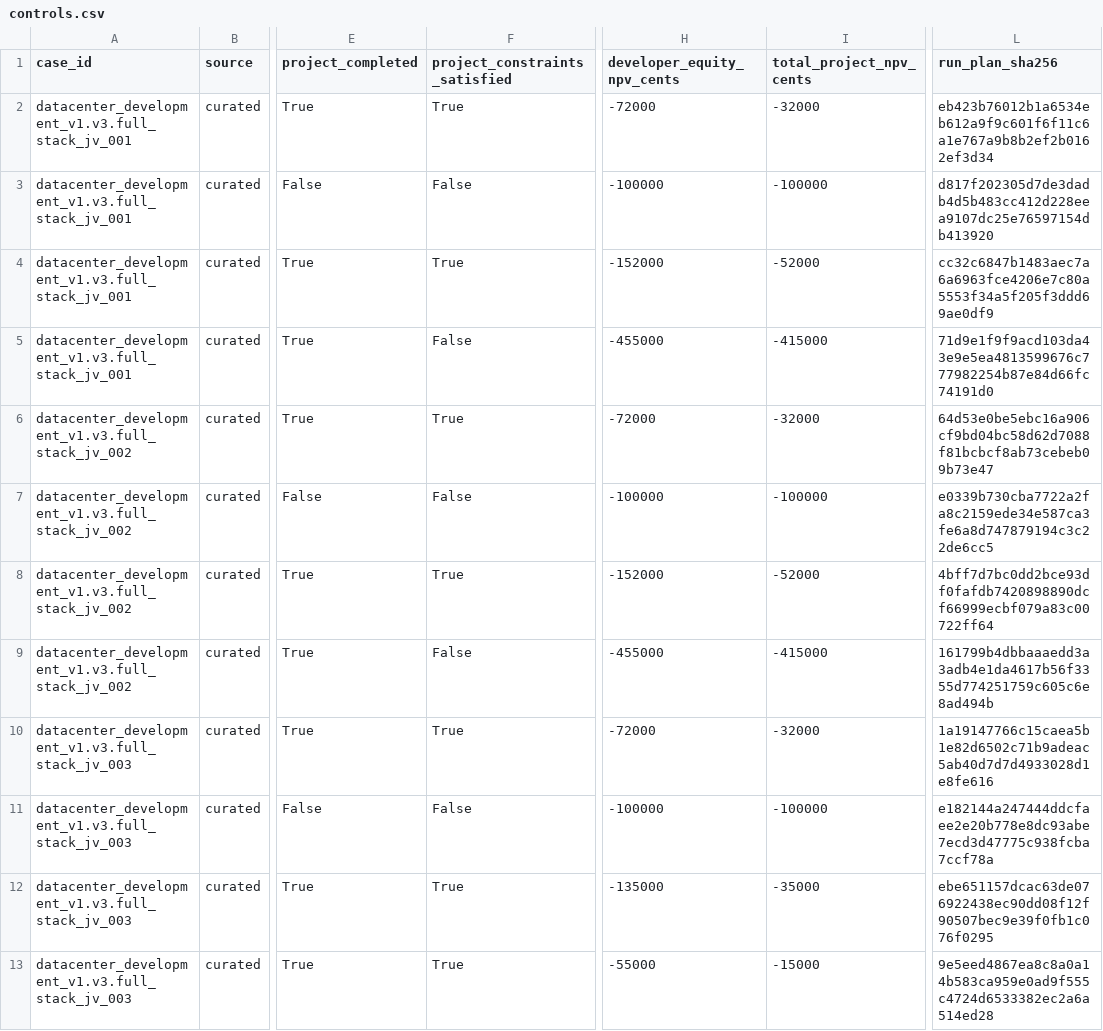
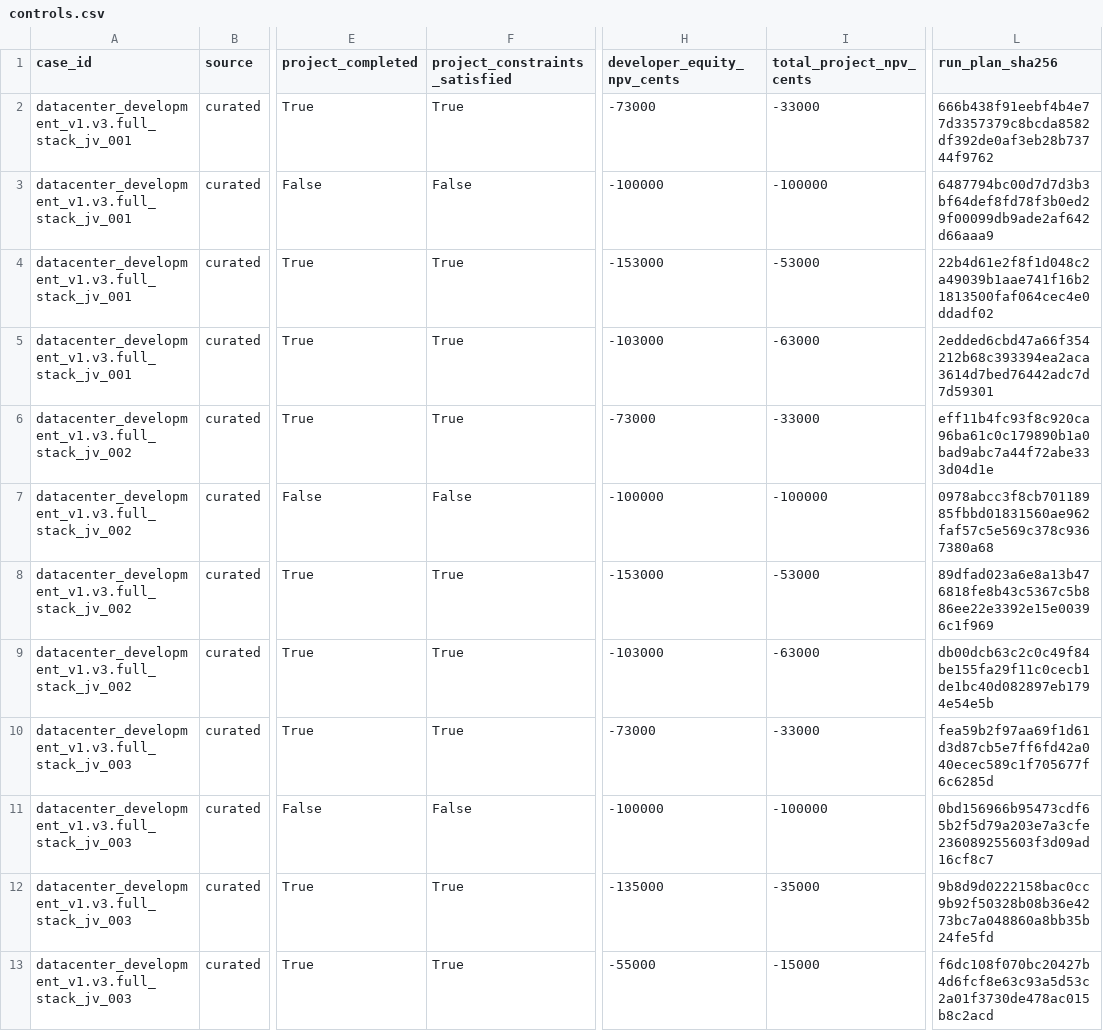
Before and after one commit to aeread-org/AERead, a CSV file: evidence/datacenter_development/datacenter_v3_jv_scored_controls_v1/tables/controls.csv, drawn as a sheet; only a part is shown, gaps mark what is left out; the diff names each change by its address in the sheet, - before the commit and + after, or states it on an @@ line.

```diff
--- a/evidence/datacenter_development/datacenter_v3_jv_scored_controls_v1/tables/controls.csv
+++ b/evidence/datacenter_development/datacenter_v3_jv_scored_controls_v1/tables/controls.csv
-H2 (developer_equity_npv_cents): -72000
+H2 (developer_equity_npv_cents): -73000
-I2 (total_project_npv_cents): -32000
+I2 (total_project_npv_cents): -33000
-L2 (run_plan_sha256): eb423b76012b1a6534eb612a9f9c601f6f11c6a1e767a9b8b2ef2b0162ef3d34
+L2 (run_plan_sha256): 666b438f91eebf4b4e77d3357379c8bcda8582df392de0af3eb28b73744f9762
-L3 (run_plan_sha256): d817f202305d7de3dadb4d5b483cc412d228eea9107dc25e76597154db413920
+L3 (run_plan_sha256): 6487794bc00d7d7d3b3bf64def8fd78f3b0ed29f00099db9ade2af642d66aaa9
-H4 (developer_equity_npv_cents): -152000
+H4 (developer_equity_npv_cents): -153000
-I4 (total_project_npv_cents): -52000
+I4 (total_project_npv_cents): -53000
-L4 (run_plan_sha256): cc32c6847b1483aec7a6a6963fce4206e7c80a5553f34a5f205f3ddd69ae0df9
+L4 (run_plan_sha256): 22b4d61e2f8f1d048c2a49039b1aae741f16b21813500faf064cec4e0ddadf02
-F5 (project_constraints_satisfied): False
+F5 (project_constraints_satisfied): True
-H5 (developer_equity_npv_cents): -455000
+H5 (developer_equity_npv_cents): -103000
-I5 (total_project_npv_cents): -415000
+I5 (total_project_npv_cents): -63000
-L5 (run_plan_sha256): 71d9e1f9f9acd103da43e9e5ea4813599676c777982254b87e84d66fc74191d0
+L5 (run_plan_sha256): 2edded6cbd47a66f354212b68c393394ea2aca3614d7bed76442adc7d7d59301
-H6 (developer_equity_npv_cents): -72000
+H6 (developer_equity_npv_cents): -73000
-I6 (total_project_npv_cents): -32000
+I6 (total_project_npv_cents): -33000
-L6 (run_plan_sha256): 64d53e0be5ebc16a906cf9bd04bc58d62d7088f81bcbcf8ab73cebeb09b73e47
+L6 (run_plan_sha256): eff11b4fc93f8c920ca96ba61c0c179890b1a0bad9abc7a44f72abe333d04d1e
-L7 (run_plan_sha256): e0339b730cba7722a2fa8c2159ede34e587ca3fe6a8d747879194c3c22de6cc5
+L7 (run_plan_sha256): 0978abcc3f8cb70118985fbbd01831560ae962faf57c5e569c378c9367380a68
-H8 (developer_equity_npv_cents): -152000
+H8 (developer_equity_npv_cents): -153000
-I8 (total_project_npv_cents): -52000
+I8 (total_project_npv_cents): -53000
-L8 (run_plan_sha256): 4bff7d7bc0dd2bce93df0fafdb7420898890dcf66999ecbf079a83c00722ff64
+L8 (run_plan_sha256): 89dfad023a6e8a13b476818fe8b43c5367c5b886ee22e3392e15e00396c1f969
-F9 (project_constraints_satisfied): False
+F9 (project_constraints_satisfied): True
-H9 (developer_equity_npv_cents): -455000
+H9 (developer_equity_npv_cents): -103000
-I9 (total_project_npv_cents): -415000
+I9 (total_project_npv_cents): -63000
-L9 (run_plan_sha256): 161799b4dbbaaaedd3a3adb4e1da4617b56f3355d774251759c605c6e8ad494b
+L9 (run_plan_sha256): db00dcb63c2c0c49f84be155fa29f11c0cecb1de1bc40d082897eb1794e54e5b
-H10 (developer_equity_npv_cents): -72000
+H10 (developer_equity_npv_cents): -73000
-I10 (total_project_npv_cents): -32000
+I10 (total_project_npv_cents): -33000
-L10 (run_plan_sha256): 1a19147766c15caea5b1e82d6502c71b9adeac5ab40d7d7d4933028d1e8fe616
+L10 (run_plan_sha256): fea59b2f97aa69f1d61d3d87cb5e7ff6fd42a040ecec589c1f705677f6c6285d
-L11 (run_plan_sha256): e182144a247444ddcfaee2e20b778e8dc93abe7ecd3d47775c938fcba7ccf78a
+L11 (run_plan_sha256): 0bd156966b95473cdf65b2f5d79a203e7a3cfe236089255603f3d09ad16cf8c7
-L12 (run_plan_sha256): ebe651157dcac63de076922438ec90dd08f12f90507bec9e39f0fb1c076f0295
+L12 (run_plan_sha256): 9b8d9d0222158bac0cc9b92f50328b08b36e4273bc7a048860a8bb35b24fe5fd
-L13 (run_plan_sha256): 9e5eed4867ea8c8a0a14b583ca959e0ad9f555c4724d6533382ec2a6a514ed28
+L13 (run_plan_sha256): f6dc108f070bc20427b4d6fcf8e63c93a5d53c2a01f3730de478ac015b8c2acd
```
Also changed, not shown: evidence/datacenter_development/datacenter_v2_interface3_scored_controls_v1/tables/controls.csv, evidence/datacenter_development/datacenter_v2_scored_controls_v1/tables/controls.csv, 14 other files.
